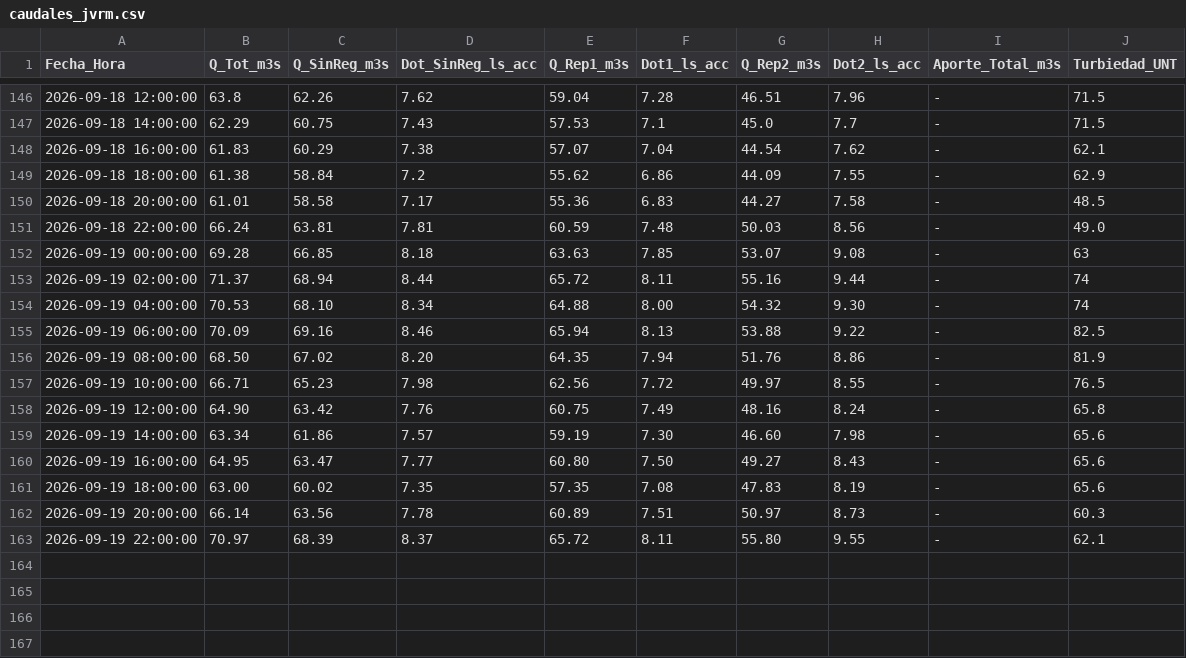
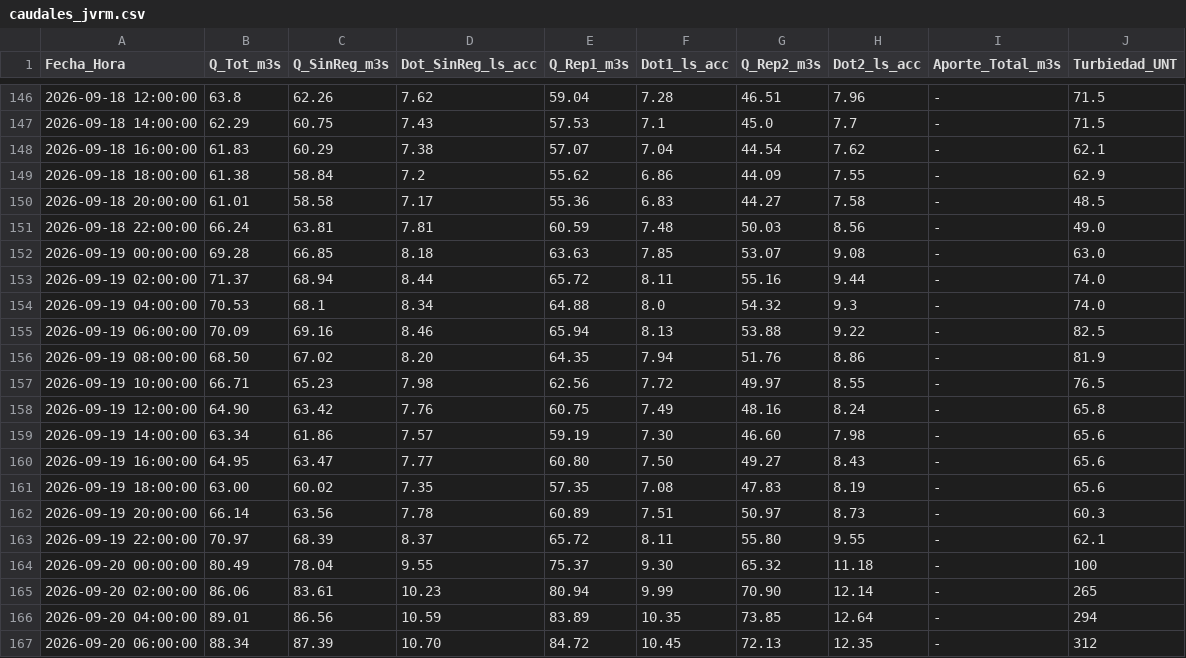
Before and after one commit to mferradalora/Caudales-JVRM, a CSV file: caudales_jvrm.csv, drawn as a sheet; only a part is shown, gaps mark what is left out.

```diff
--- a/caudales_jvrm.csv
+++ b/caudales_jvrm.csv
@@ -151,5 +151,5 @@ Fecha_Hora,Q_Tot_m3s,Q_SinReg_m3s,Dot_SinReg_ls_acc,Q_Rep1_m3s,Dot1_ls_acc,Q_Rep
 2026-09-18 22:00:00,66.24,63.81,7.81,60.59,7.48,50.03,8.56,-,49.0
-2026-09-19 00:00:00,69.28,66.85,8.18,63.63,7.85,53.07,9.08,-,63
-2026-09-19 02:00:00,71.37,68.94,8.44,65.72,8.11,55.16,9.44,-,74
-2026-09-19 04:00:00,70.53,68.10,8.34,64.88,8.00,54.32,9.30,-,74
+2026-09-19 00:00:00,69.28,66.85,8.18,63.63,7.85,53.07,9.08,-,63.0
+2026-09-19 02:00:00,71.37,68.94,8.44,65.72,8.11,55.16,9.44,-,74.0
+2026-09-19 04:00:00,70.53,68.1,8.34,64.88,8.0,54.32,9.3,-,74.0
 2026-09-19 06:00:00,70.09,69.16,8.46,65.94,8.13,53.88,9.22,-,82.5
@@ -163 +163,5 @@ Fecha_Hora,Q_Tot_m3s,Q_SinReg_m3s,Dot_SinReg_ls_acc,Q_Rep1_m3s,Dot1_ls_acc,Q_Rep
 2026-09-19 22:00:00,70.97,68.39,8.37,65.72,8.11,55.80,9.55,-,62.1
+2026-09-20 00:00:00,80.49,78.04,9.55,75.37,9.30,65.32,11.18,-,100
+2026-09-20 02:00:00,86.06,83.61,10.23,80.94,9.99,70.90,12.14,-,265
+2026-09-20 04:00:00,89.01,86.56,10.59,83.89,10.35,73.85,12.64,-,294
+2026-09-20 06:00:00,88.34,87.39,10.70,84.72,10.45,72.13,12.35,-,312
```
Also changed, not shown: 3 other files.
